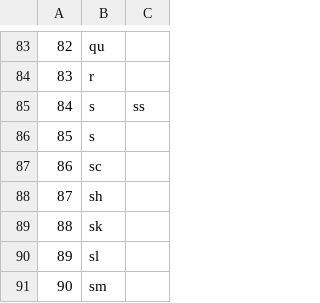
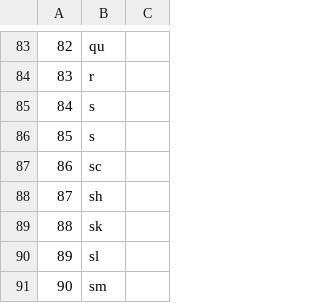
Before and after one commit to immjustjoshin/SpellAStory, a CSV file: app/src/main/assets/coded_phonemes.csv (was app/src/main/res/raw/coded_phonemes.csv), drawn as a sheet; only a part is shown, gaps mark what is left out.

Commit message:
Implement CSV-based database for words and their phonemes

```diff
--- a/app/src/main/res/raw/coded_phonemes.csv
+++ b/app/src/main/assets/coded_phonemes.csv
@@ -84,3 +84,3 @@
 83,r
-84,s,ss
+84,s
 85,s
```
Also changed, not shown: 12 other files.
